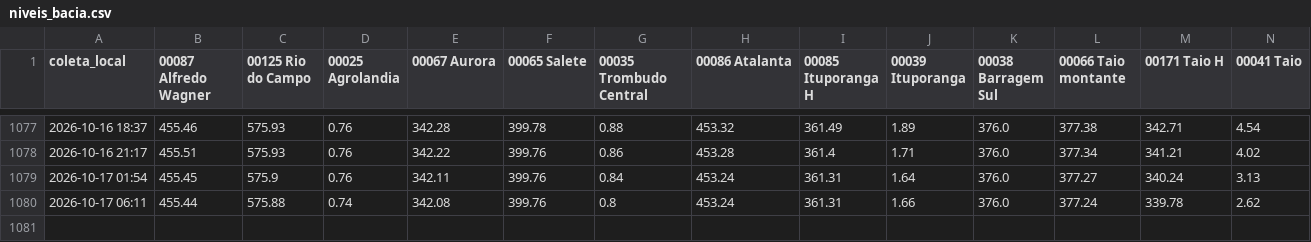
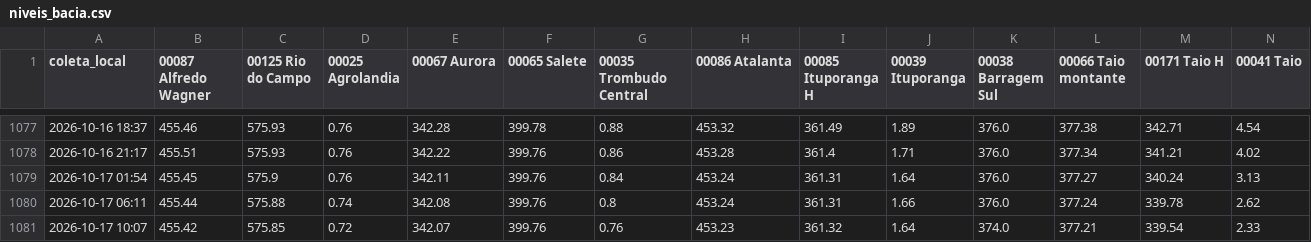
Before and after one commit to jonevaldorech-spec/alerta-cheia-riodosul, a CSV file: dados/niveis_bacia.csv, drawn as a sheet; only a part is shown, gaps mark what is left out; rows hold the shown columns only; the diff names each change by its address in the sheet, - before the commit and + after, or states it on an @@ line.

```diff
--- a/dados/niveis_bacia.csv
+++ b/dados/niveis_bacia.csv
+row 1081: 2026-10-17 10:07 | 455.42 | 575.85 | 0.72 | 342.07 | 399.76 | 0.76 | 453.23 | 361.32 | 1.64 | 374.0 | 377.21 | 339.54 | 2.33
```
Also changed, not shown: dados/barragens.csv, dados/kanitz.csv, 4 other files.
